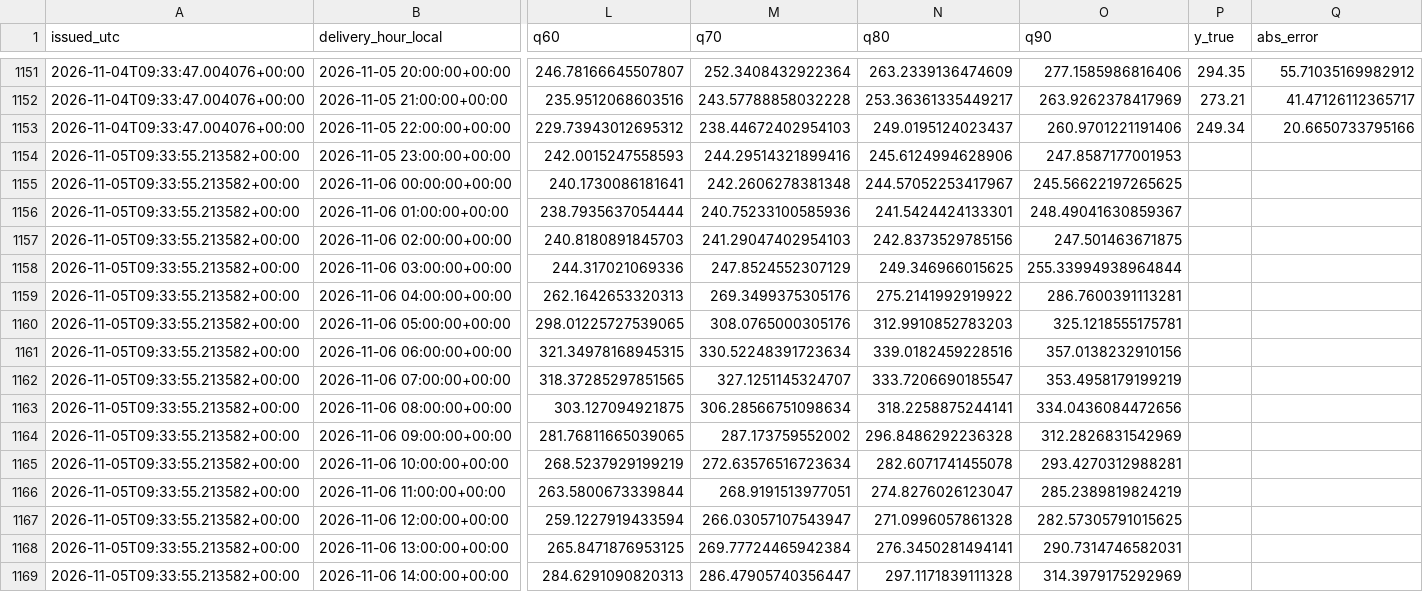
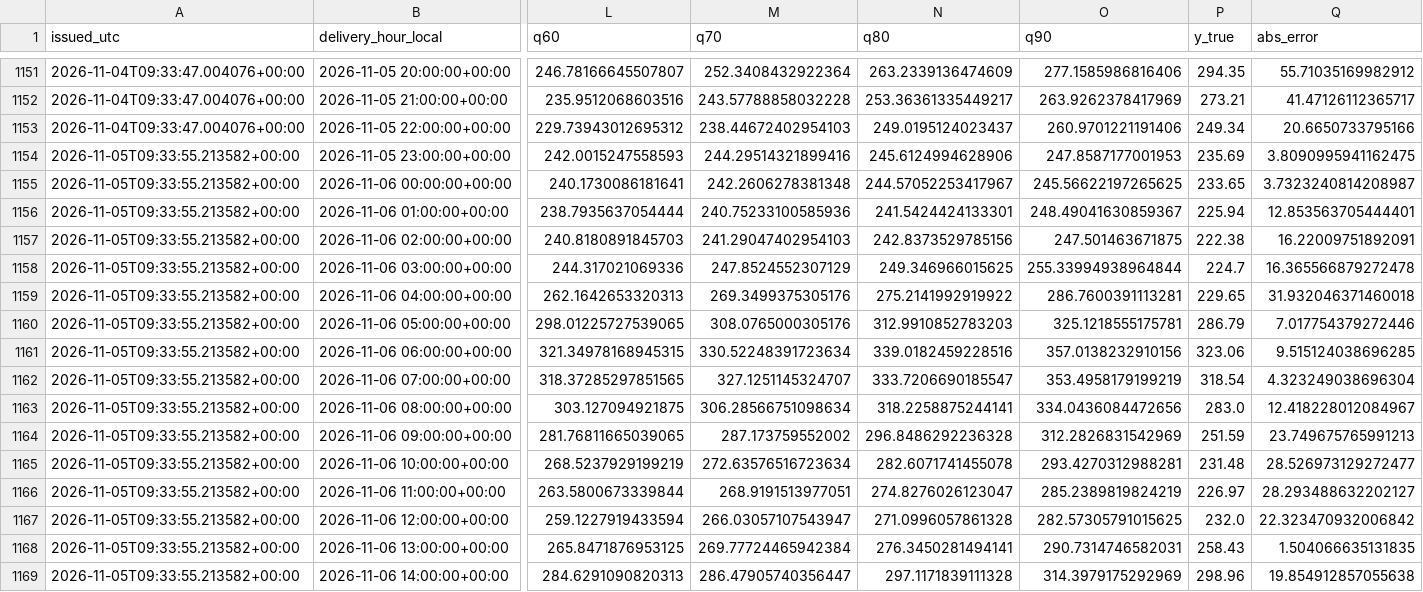
Before and after one commit to wassimomabrouk/dayahead-price-forecasting, a CSV file: reports/forecast_log.csv, drawn as a sheet; only a part is shown, gaps mark what is left out; the diff covers the shown part only; the diff names each change by its address in the sheet, - before the commit and + after, or states it on an @@ line.

```diff
--- a/reports/forecast_log.csv
+++ b/reports/forecast_log.csv
-P1154 (y_true): (empty)
+P1154 (y_true): 235.69
-Q1154 (abs_error): (empty)
+Q1154 (abs_error): 3.8090995941162475
-P1155 (y_true): (empty)
+P1155 (y_true): 233.65
-Q1155 (abs_error): (empty)
+Q1155 (abs_error): 3.7323240814208987
-P1156 (y_true): (empty)
+P1156 (y_true): 225.94
-Q1156 (abs_error): (empty)
+Q1156 (abs_error): 12.853563705444401
-P1157 (y_true): (empty)
+P1157 (y_true): 222.38
-Q1157 (abs_error): (empty)
+Q1157 (abs_error): 16.22009751892091
-P1158 (y_true): (empty)
+P1158 (y_true): 224.7
-Q1158 (abs_error): (empty)
+Q1158 (abs_error): 16.365566879272478
-P1159 (y_true): (empty)
+P1159 (y_true): 229.65
-Q1159 (abs_error): (empty)
+Q1159 (abs_error): 31.932046371460018
-P1160 (y_true): (empty)
+P1160 (y_true): 286.79
-Q1160 (abs_error): (empty)
+Q1160 (abs_error): 7.017754379272446
-P1161 (y_true): (empty)
+P1161 (y_true): 323.06
-Q1161 (abs_error): (empty)
+Q1161 (abs_error): 9.515124038696285
-P1162 (y_true): (empty)
+P1162 (y_true): 318.54
-Q1162 (abs_error): (empty)
+Q1162 (abs_error): 4.323249038696304
-P1163 (y_true): (empty)
+P1163 (y_true): 283.0
-Q1163 (abs_error): (empty)
+Q1163 (abs_error): 12.418228012084967
-P1164 (y_true): (empty)
+P1164 (y_true): 251.59
-Q1164 (abs_error): (empty)
+Q1164 (abs_error): 23.749675765991213
-P1165 (y_true): (empty)
+P1165 (y_true): 231.48
-Q1165 (abs_error): (empty)
+Q1165 (abs_error): 28.526973129272477
-P1166 (y_true): (empty)
+P1166 (y_true): 226.97
-Q1166 (abs_error): (empty)
+Q1166 (abs_error): 28.293488632202127
-P1167 (y_true): (empty)
+P1167 (y_true): 232.0
-Q1167 (abs_error): (empty)
+Q1167 (abs_error): 22.323470932006842
-P1168 (y_true): (empty)
+P1168 (y_true): 258.43
-Q1168 (abs_error): (empty)
+Q1168 (abs_error): 1.504066635131835
-P1169 (y_true): (empty)
+P1169 (y_true): 298.96
-Q1169 (abs_error): (empty)
+Q1169 (abs_error): 19.854912857055638
```
Also changed, not shown: 16 edited cells elsewhere in this file, 2 other files.
